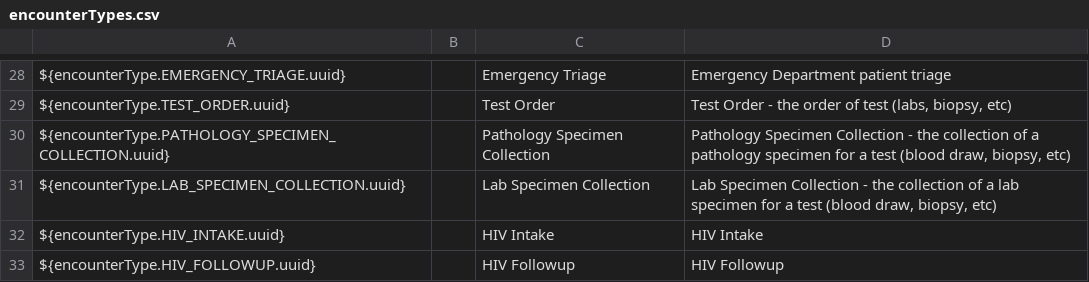
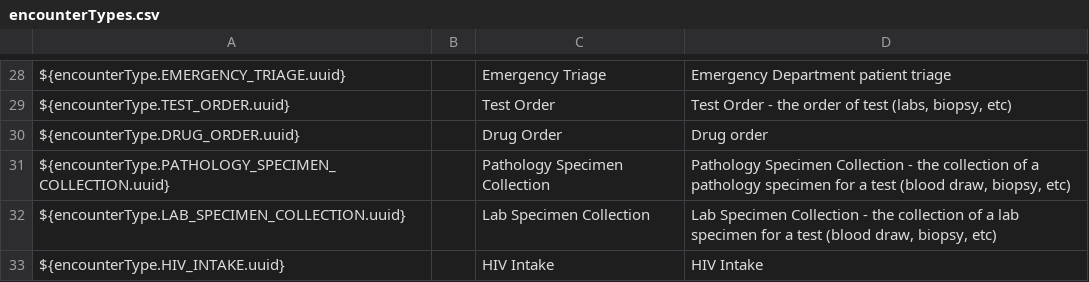
Before and after one commit to PIH/openmrs-config-pihemr, a CSV file: configuration/encountertypes/encounterTypes.csv, drawn as a sheet; only a part is shown, gaps mark what is left out; the shorter side is filled out with more unchanged rows.

Commit message:
UHM-9247 Added drugOrder form for ZL, but this can be used for other sites too

```diff
--- a/configuration/encountertypes/encounterTypes.csv
+++ b/configuration/encountertypes/encounterTypes.csv
@@ -29,2 +29,3 @@ ${encounterType.EMERGENCY_TRIAGE.uuid},,Emergency Triage,Emergency Department pa
 ${encounterType.TEST_ORDER.uuid},,Test Order,"Test Order - the order of test (labs, biopsy, etc)"
+${encounterType.DRUG_ORDER.uuid},,Drug Order,Drug order
 ${encounterType.PATHOLOGY_SPECIMEN_COLLECTION.uuid},,Pathology Specimen Collection,"Pathology Specimen Collection - the collection of a pathology specimen for a test (blood draw, biopsy, etc)"
```
Also changed, not shown: 6 other files.
